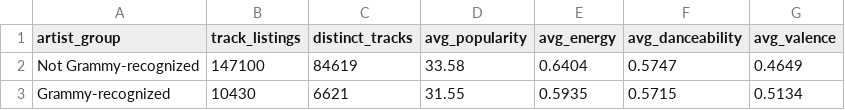
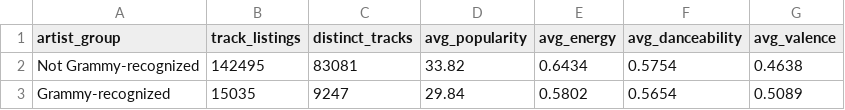
Before and after one commit to driosoft-pro/Workshop-2, a CSV file: docs/evidence/kpis/kpi_1_popularity_by_grammy_recognition.csv, drawn as a sheet.

```diff
--- a/docs/evidence/kpis/kpi_1_popularity_by_grammy_recognition.csv
+++ b/docs/evidence/kpis/kpi_1_popularity_by_grammy_recognition.csv
@@ -1,3 +1,3 @@
 artist_group,track_listings,distinct_tracks,avg_popularity,avg_energy,avg_danceability,avg_valence
-Not Grammy-recognized,147100,84619,33.58,0.6404,0.5747,0.4649
-Grammy-recognized,10430,6621,31.55,0.5935,0.5715,0.5134
+Not Grammy-recognized,142495,83081,33.82,0.6434,0.5754,0.4638
+Grammy-recognized,15035,9247,29.84,0.5802,0.5654,0.5089
```
Also changed, not shown: docs/evidence/kpis/kpi_1_genre_split.csv, docs/evidence/kpis/kpi_2_awards_by_dominant_genre.csv, 39 other files.
